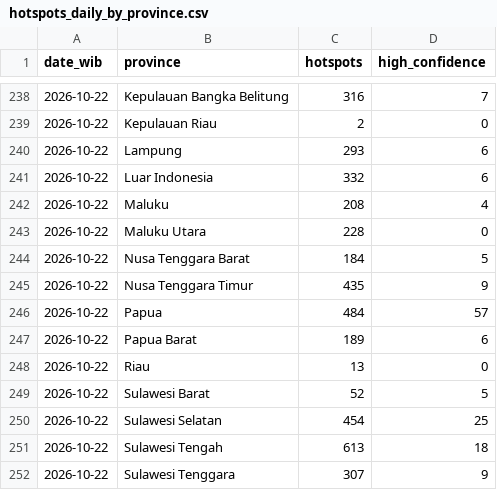
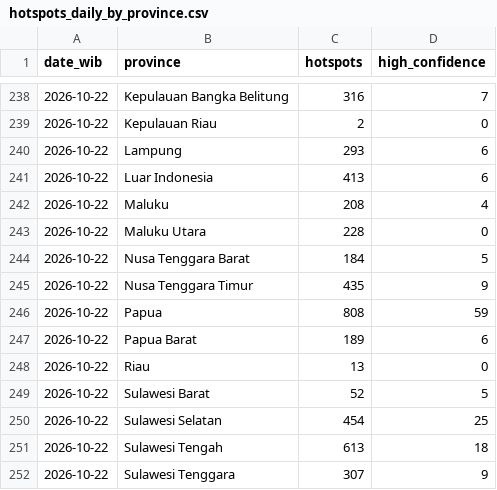
Before and after one commit to Din131/indonesia-haze-monitor, a CSV file: data/hotspots_daily_by_province.csv, drawn as a sheet; only a part is shown, gaps mark what is left out.

```diff
--- a/data/hotspots_daily_by_province.csv
+++ b/data/hotspots_daily_by_province.csv
@@ -240,3 +240,3 @@ date_wib,province,hotspots,high_confidence
 2026-10-22,Lampung,293,6
-2026-10-22,Luar Indonesia,332,6
+2026-10-22,Luar Indonesia,413,6
 2026-10-22,Maluku,208,4
@@ -245,3 +245,3 @@ date_wib,province,hotspots,high_confidence
 2026-10-22,Nusa Tenggara Timur,435,9
-2026-10-22,Papua,484,57
+2026-10-22,Papua,808,59
 2026-10-22,Papua Barat,189,6
```
Also changed, not shown: data/run_log.csv, 7 other files.
